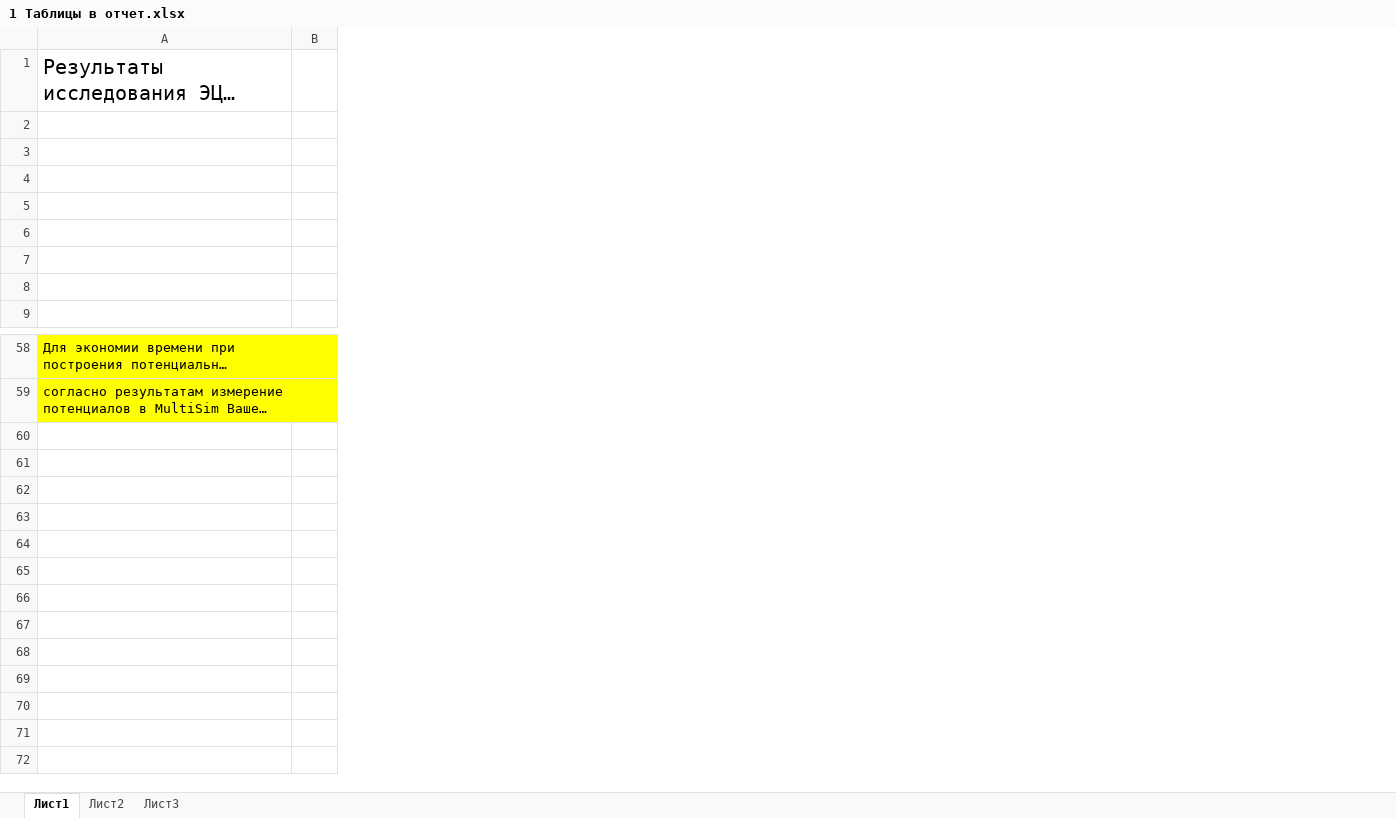
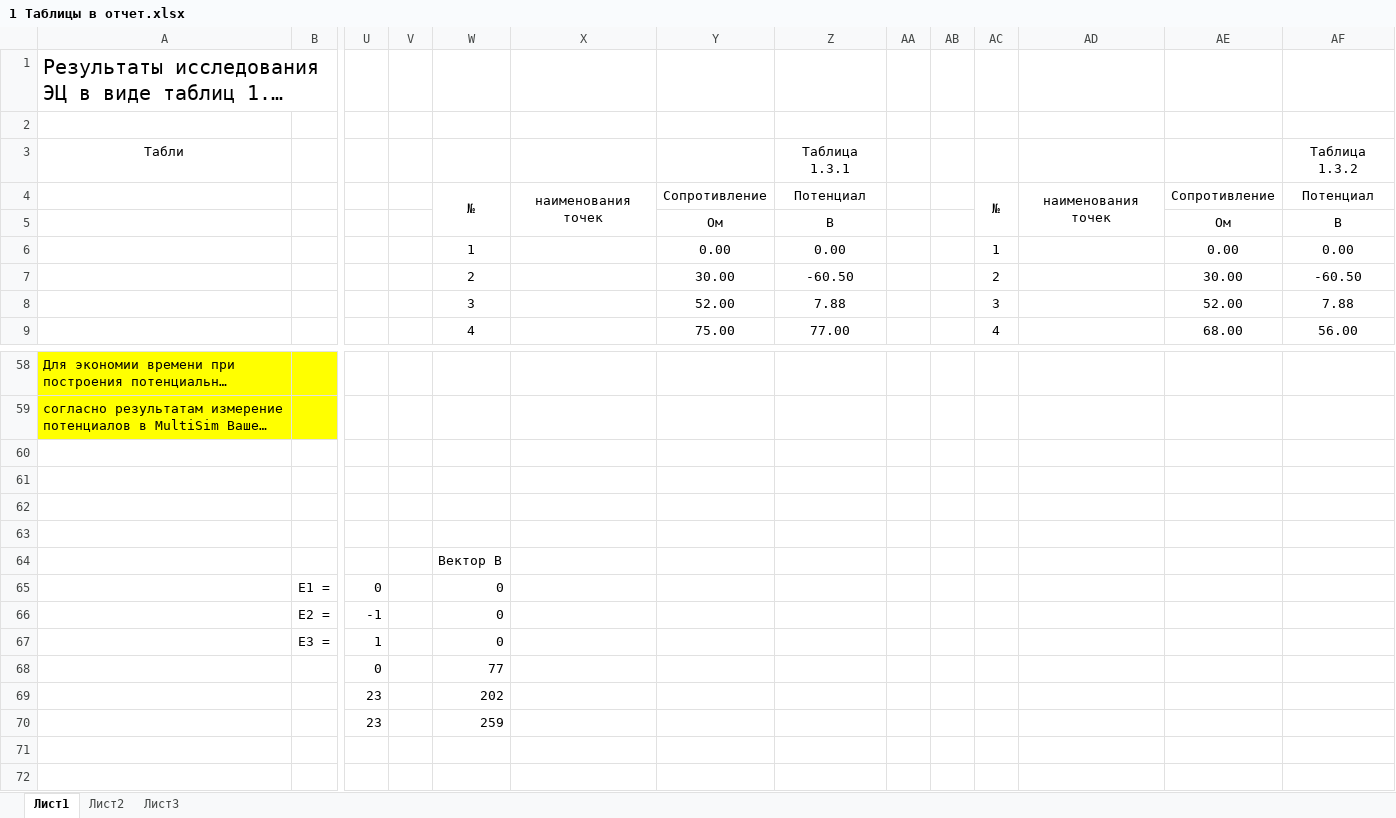
Before and after one commit to AleksandrMelexin/MUCTR-ElTech, an Excel workbook: lab1/1 Таблицы в отчет.xlsx, sheet Лист1, drawn as a sheet; only a part is shown, gaps mark what is left out; long unchanged cells end in …; values as stored, in another font and other column widths than the file's, no borders; charts and pictures not drawn; rows hold the shown columns only; the diff names each change by its address in the sheet, - before the commit and + after, or states it on an @@ line.

```diff
--- a/lab1/1 Таблицы в отчет.xlsx (sheet Лист1)
+++ b/lab1/1 Таблицы в отчет.xlsx (sheet Лист1)
+column U, empty
+column V, empty
+column W, rows 4-9: № |  | 1 | 2 | 3 | 4
+column X, row 4: наименования точек
+column Y, rows 4-9: Сопротивление | Ом | 0.00 | 30.00 | 52.00 | 75.00
+column Z, rows 3-9: Таблица 1.3.1 | Потенциал | В | 0.00 | -60.50 | 7.88 | 77.00
+column AA, empty
+column AB, empty
+column AC, rows 4-9: № |  | 1 | 2 | 3 | 4
+column AD, row 4: наименования точек
+column AE, rows 4-9: Сопротивление | Ом | 0.00 | 30.00 | 52.00 | 68.00
+column AF, rows 3-9: Таблица 1.3.2 | Потенциал | В | 0.00 | -60.50 | 7.88 | 56.00
-A3: (empty)
+A3: Табли
-row 8: (empty)
+row 8:  |  |  |  | 3 |  | 52.00 | 7.88 |  |  | 3 |  | 52.00 | 7.88
+row 60: (empty)
+row 61: (empty)
+row 62: (empty)
+row 63: (empty)
+row 64:  |  |  |  | Вектор B
+row 65:  | E1 = | 0 |  | 0
+row 66:  | E2 = | -1 |  | 0
+row 67:  | E3 = | 1 |  | 0
+row 68:  |  | 0 |  | 77
+row 69:  |  | 23 |  | 202
+row 70:  |  | 23 |  | 259
+row 71: (empty)
+row 72: (empty)
```
Also changed, not shown: charts or pictures, 4 other files.
